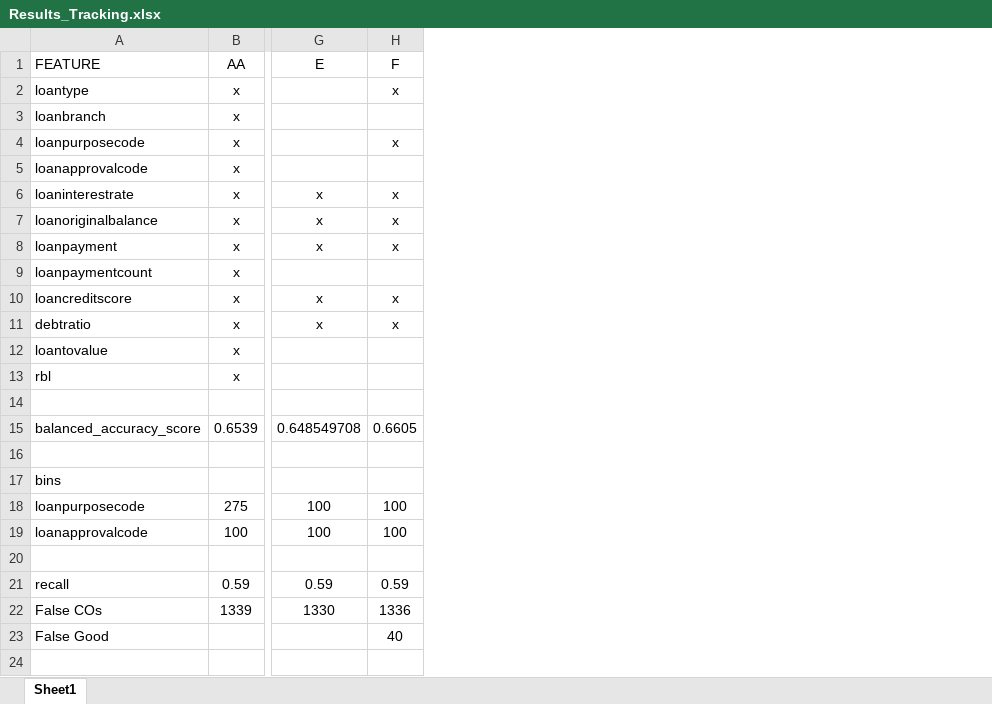
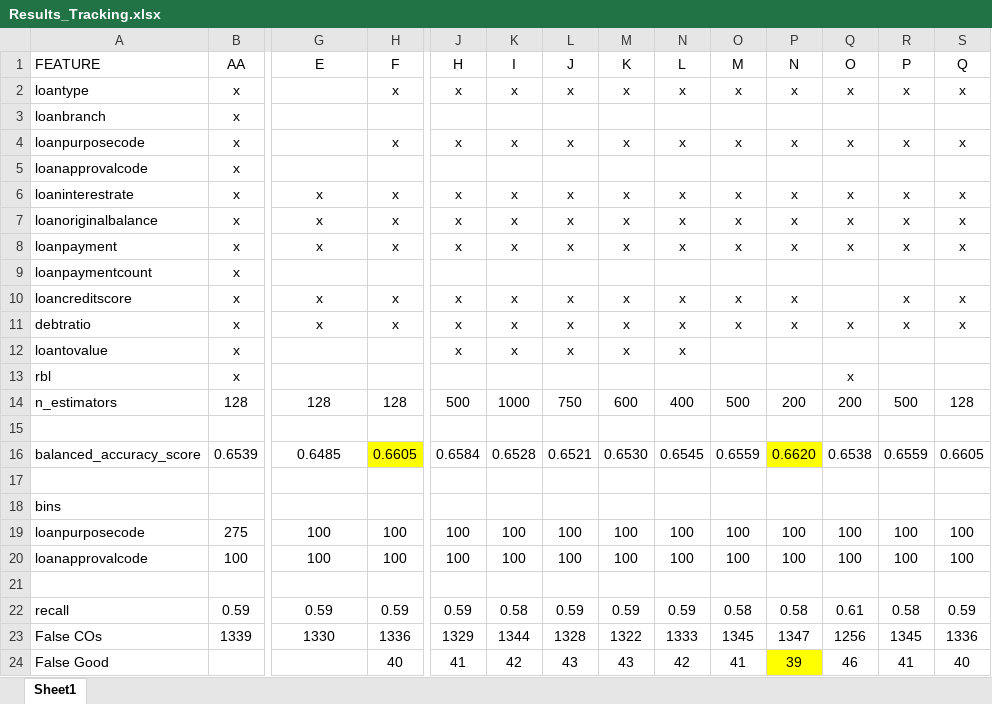
Before and after one commit to honoruru/Final_Project, an Excel workbook: Segment_3/Results_Tracking.xlsx, sheet Sheet1, drawn as a sheet; only a part is shown, gaps mark what is left out; values as stored, in another font and other column widths than the file's, no borders; addresses are those after the commit; rows hold the shown columns only; the diff names each change by its address in the sheet, - before the commit and + after, or states it on an @@ line.

Commit message:
Segment_3.Commit.2

```diff
--- a/Segment_3/Results_Tracking.xlsx (sheet Sheet1)
+++ b/Segment_3/Results_Tracking.xlsx (sheet Sheet1)
+column J (H), rows 2-12: x |  | x |  | x | x | x |  | x | x | x; rows 16-24: 0.6584 |  |  | 100 | 100 |  | 0.59 | 1329 | 41
+column K (I), rows 2-12: x |  | x |  | x | x | x |  | x | x | x; rows 16-24: 0.6528 |  |  | 100 | 100 |  | 0.58 | 1344 | 42
+column L (J), rows 2-12: x |  | x |  | x | x | x |  | x | x | x; rows 16-24: 0.6521 |  |  | 100 | 100 |  | 0.59 | 1328 | 43
+column M (K), rows 2-12: x |  | x |  | x | x | x |  | x | x | x; rows 16-24: 0.6530 |  |  | 100 | 100 |  | 0.59 | 1322 | 43
+column N (L), rows 2-12: x |  | x |  | x | x | x |  | x | x | x; rows 16-24: 0.6545 |  |  | 100 | 100 |  | 0.59 | 1333 | 42
+column O (M), rows 2-11: x |  | x |  | x | x | x |  | x | x; rows 16-24: 0.6559 |  |  | 100 | 100 |  | 0.58 | 1345 | 41
+column P (N), rows 2-11: x |  | x |  | x | x | x |  | x | x; rows 16-24: 0.6620 |  |  | 100 | 100 |  | 0.58 | 1347 | 39
+column Q (O), rows 2-13: x |  | x |  | x | x | x |  |  | x |  | x; rows 16-24: 0.6538 |  |  | 100 | 100 |  | 0.61 | 1256 | 46
+column R (P), rows 2-11: x |  | x |  | x | x | x |  | x | x; rows 16-24: 0.6559 |  |  | 100 | 100 |  | 0.58 | 1345 | 41
+column S (Q), rows 2-11: x |  | x |  | x | x | x |  | x | x; rows 16-24: 0.6605 |  |  | 100 | 100 |  | 0.59 | 1336 | 40
+row 14: n_estimators | 128 | 128 | 128 | 500 | 1000 | 750 | 600 | 400 | 500 | 200 | 200 | 500 | 128
-G16 (E): 0.648549708
+G16 (E): 0.6485
-H16 fill: none
+H16 fill: #FFFF00
```
Also changed, not shown: 3 other files.
